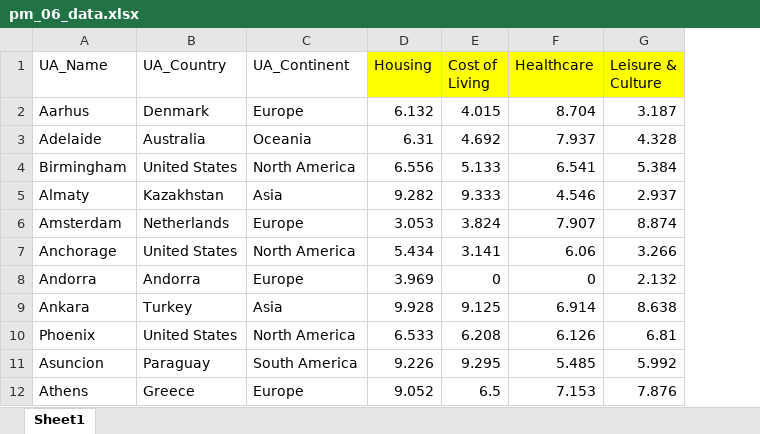
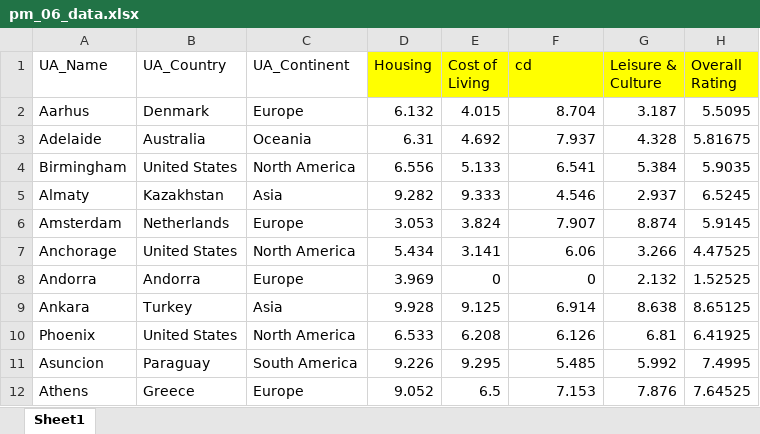
Before and after one commit to DS4200-S22/final-project-city-comparison, an Excel workbook: data/pm_06_data.xlsx, sheet Sheet1, drawn as a sheet; only a part is shown; values as stored, in another font and other column widths than the file's, no borders; the diff names each change by its address in the sheet, - before the commit and + after, or states it on an @@ line.

Commit message:
new column

```diff
--- a/data/pm_06_data.xlsx (sheet Sheet1)
+++ b/data/pm_06_data.xlsx (sheet Sheet1)
+column H (Overall Rating), rows 2-12: 5.5095 | 5.81675 | 5.9035 | 6.5245 | 5.9145 | 4.47525 | 1.52525 | 8.65125 | 6.41925 | 7.4995 | 7.64525
-F1: Healthcare
+F1: cd
```
